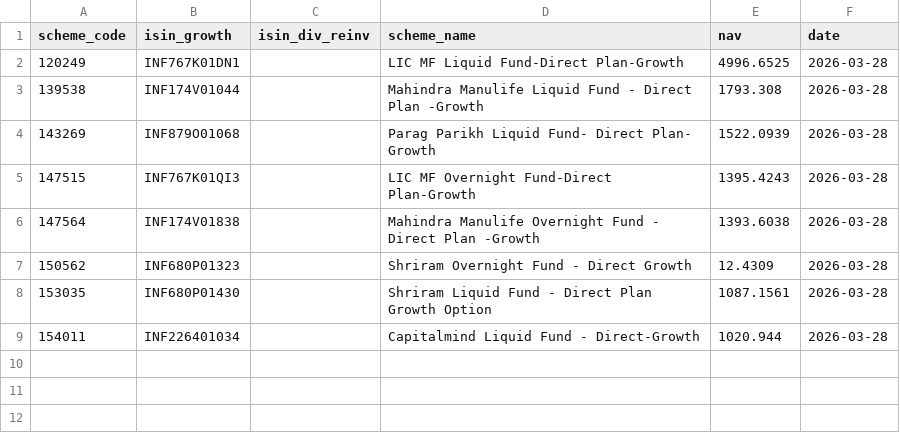
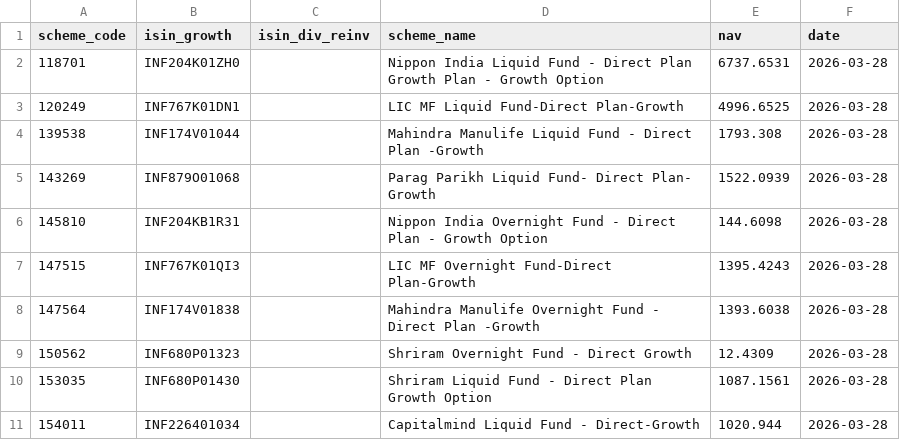
Before and after one commit to finfee-ai/nav-data-dump, a CSV file: data/daily/2026-03-28.csv, drawn as a sheet; the diff names each change by its address in the sheet, - before the commit and + after, or states it on an @@ line.

```diff
--- a/data/daily/2026-03-28.csv
+++ b/data/daily/2026-03-28.csv
+row 2: 118701 | INF204K01ZH0 |  | Nippon India Liquid Fund - Direct Plan Growth Plan - Growth Option | 6737.6531 | 2026-03-28
+row 6: 145810 | INF204KB1R31 |  | Nippon India Overnight Fund - Direct Plan - Growth Option | 144.6098 | 2026-03-28
```
Also changed, not shown: data/daily/2026-03-27.csv, data/daily/2026-03-29.csv, 4 other files.
